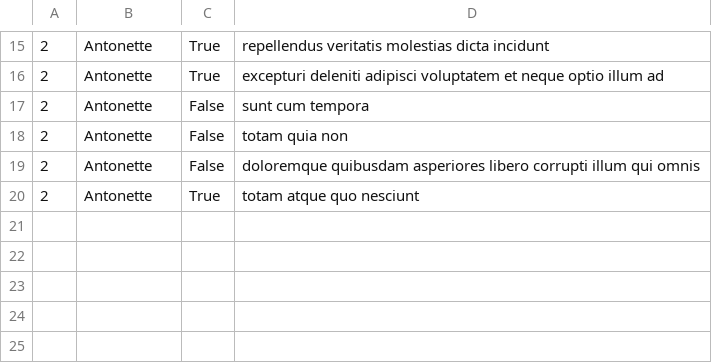
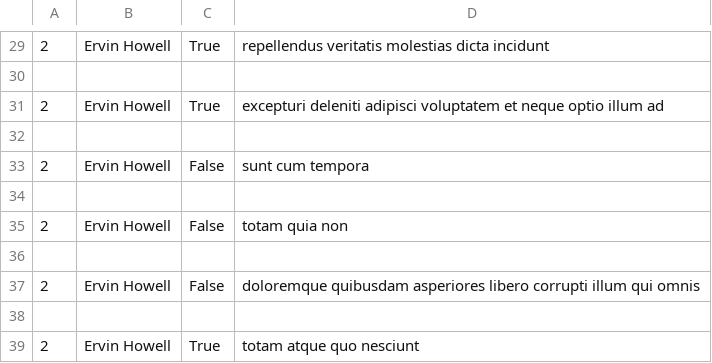
Before and after one commit to Jamezfn/alx-system_engineering-devops, a CSV file: 0x15-api/2.csv, drawn as a sheet; only a part is shown, gaps mark what is left out; the diff covers the shown part only.

```diff
--- a/0x15-api/2.csv
+++ b/0x15-api/2.csv
@@ -15,6 +29,11 @@
-"2","Antonette","True","repellendus veritatis molestias dicta incidunt"
-"2","Antonette","True","excepturi deleniti adipisci voluptatem et neque optio illum ad"
-"2","Antonette","False","sunt cum tempora"
-"2","Antonette","False","totam quia non"
-"2","Antonette","False","doloremque quibusdam asperiores libero corrupti illum qui omnis"
-"2","Antonette","True","totam atque quo nesciunt"
+"2","Ervin Howell","True","repellendus veritatis molestias dicta incidunt"
+
+"2","Ervin Howell","True","excepturi deleniti adipisci voluptatem et neque optio illum ad"
+
+"2","Ervin Howell","False","sunt cum tempora"
+
+"2","Ervin Howell","False","totam quia non"
+
+"2","Ervin Howell","False","doloremque quibusdam asperiores libero corrupti illum qui omnis"
+
+"2","Ervin Howell","True","totam atque quo nesciunt"
```
Also changed, not shown: 14 added rows and 14 edited cells elsewhere in this file, 9 other files.
